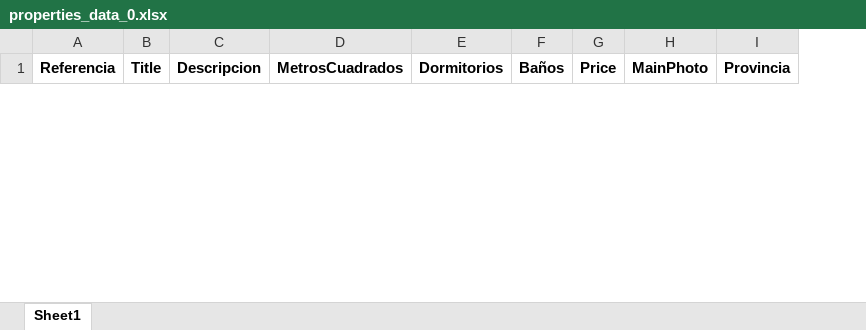
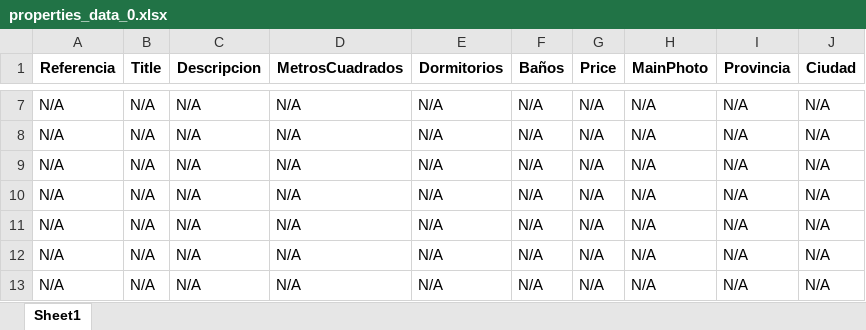
Before and after one commit to arquidev8/vivantiScraping, an Excel workbook: properties_data_0.xlsx, sheet Sheet1, drawn as a sheet; only a part is shown, gaps mark what is left out; values as stored, in another font and other column widths than the file's, no borders; the diff covers the shown part only; the diff names each change by its address in the sheet, - before the commit and + after, or states it on an @@ line.

Commit message:
add data residential

```diff
--- a/properties_data_0.xlsx (sheet Sheet1)
+++ b/properties_data_0.xlsx (sheet Sheet1)
+column J (Ciudad), empty
+row 7: N/A | N/A | N/A | N/A | N/A | N/A | N/A | N/A | N/A | N/A
+row 8: N/A | N/A | N/A | N/A | N/A | N/A | N/A | N/A | N/A | N/A
+row 9: N/A | N/A | N/A | N/A | N/A | N/A | N/A | N/A | N/A | N/A
+row 10: N/A | N/A | N/A | N/A | N/A | N/A | N/A | N/A | N/A | N/A
+row 11: N/A | N/A | N/A | N/A | N/A | N/A | N/A | N/A | N/A | N/A
+row 12: N/A | N/A | N/A | N/A | N/A | N/A | N/A | N/A | N/A | N/A
+row 13: N/A | N/A | N/A | N/A | N/A | N/A | N/A | N/A | N/A | N/A
```
Also changed, not shown: 123 added rows and 8 removed rows elsewhere in this sheet, 2 other files.
